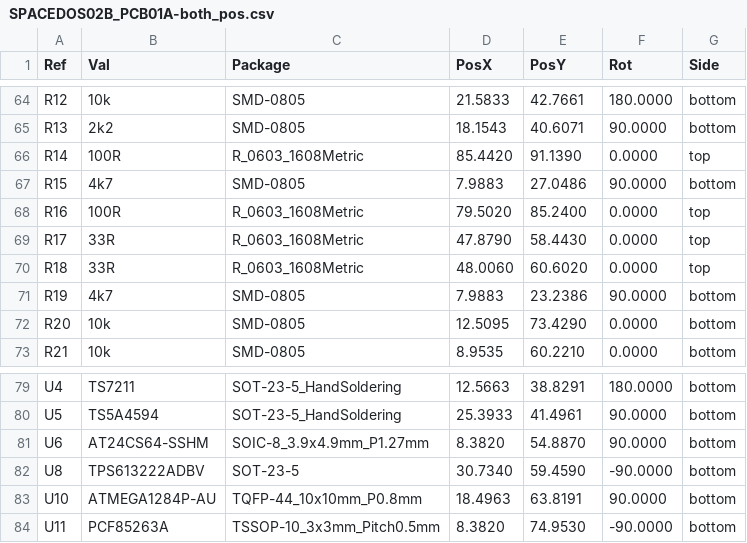
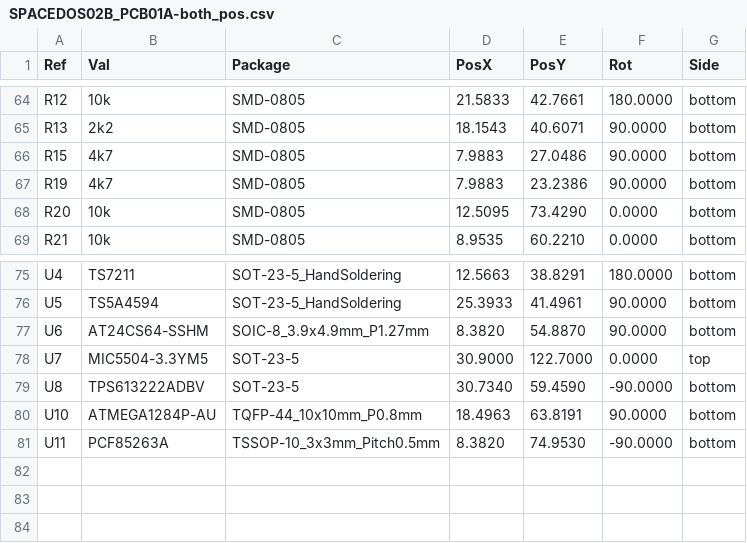
Before and after one commit to UniversalScientificTechnologies/SPACEDOS02, a CSV file: hw/cam_profi/SPACEDOS02B_PCB01A-both_pos.csv, drawn as a sheet; only a part is shown, gaps mark what is left out.

```diff
--- a/hw/cam_profi/SPACEDOS02B_PCB01A-both_pos.csv
+++ b/hw/cam_profi/SPACEDOS02B_PCB01A-both_pos.csv
@@ -65,7 +65,3 @@ Ref,Val,Package,PosX,PosY,Rot,Side
 "R13","2k2","SMD-0805",18.1543,40.6071,90.0000,bottom
-"R14","100R","R_0603_1608Metric",85.4420,91.1390,0.0000,top
 "R15","4k7","SMD-0805",7.9883,27.0486,90.0000,bottom
-"R16","100R","R_0603_1608Metric",79.5020,85.2400,0.0000,top
-"R17","33R","R_0603_1608Metric",47.8790,58.4430,0.0000,top
-"R18","33R","R_0603_1608Metric",48.0060,60.6020,0.0000,top
 "R19","4k7","SMD-0805",7.9883,23.2386,90.0000,bottom
@@ -81,2 +77,3 @@ Ref,Val,Package,PosX,PosY,Rot,Side
 "U6","AT24CS64-SSHM","SOIC-8_3.9x4.9mm_P1.27mm",8.3820,54.8870,90.0000,bottom
+"U7","MIC5504-3.3YM5","SOT-23-5",30.9000,122.7000,0.0000,top
 "U8","TPS613222ADBV","SOT-23-5",30.7340,59.4590,-90.0000,bottom
```
Also changed, not shown: 27 other files.
